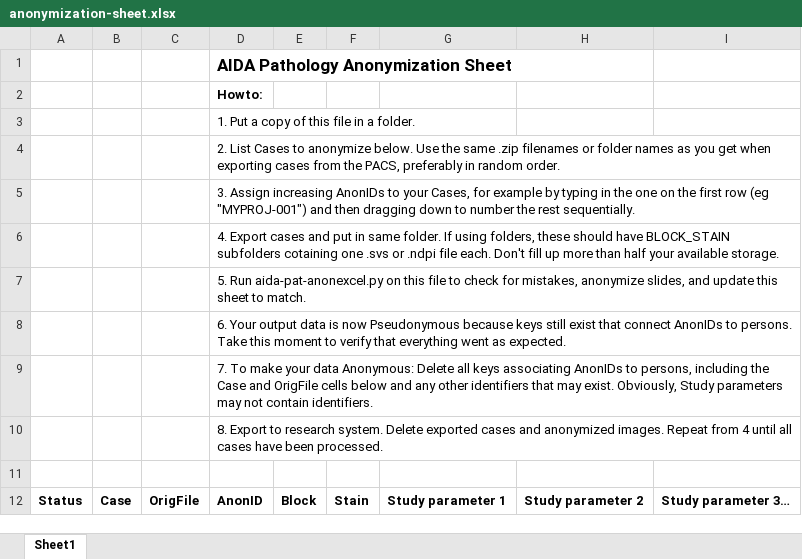
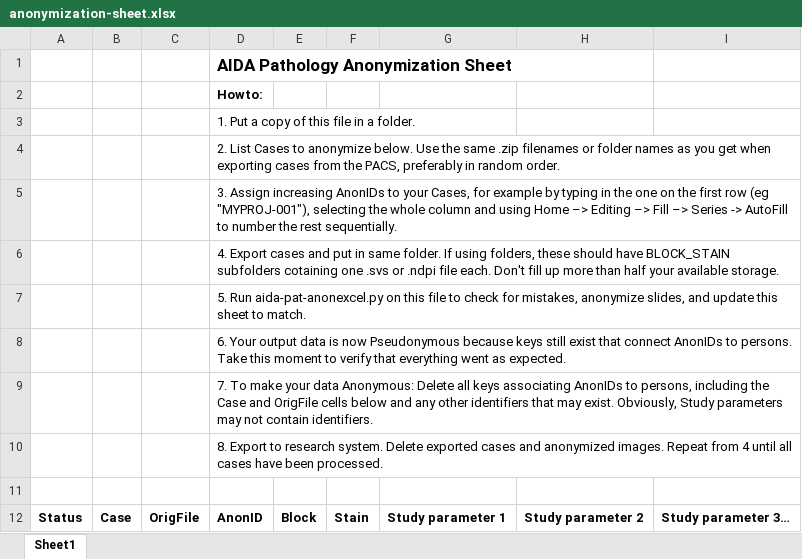
Before and after one commit to AIDASweden/aida-pat-anonexcel, an Excel workbook: anonymization-sheet.xlsx, sheet Sheet1, drawn as a sheet; values as stored, in another font and other column widths than the file's, no borders; the diff names each change by its address in the sheet, - before the commit and + after, or states it on an @@ line.

```diff
--- a/anonymization-sheet.xlsx (sheet Sheet1)
+++ b/anonymization-sheet.xlsx (sheet Sheet1)
-D5: …row (eg "MYPROJ-001") and then dragging down to number…
+D5: …row (eg "MYPROJ-001"), selecting the whole column and using Home –> Editing –> Fill –> Series -> AutoFill to number…
```
